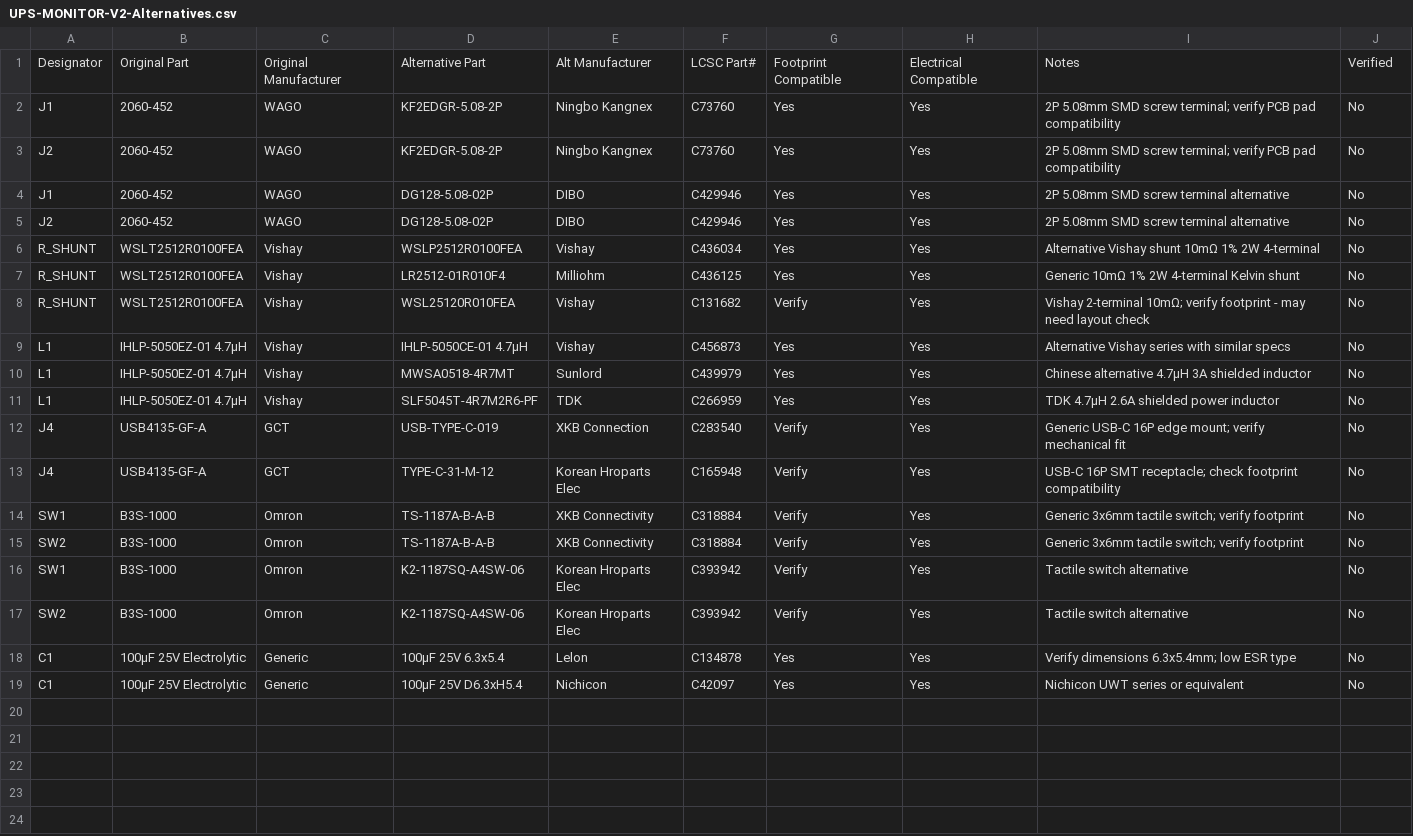
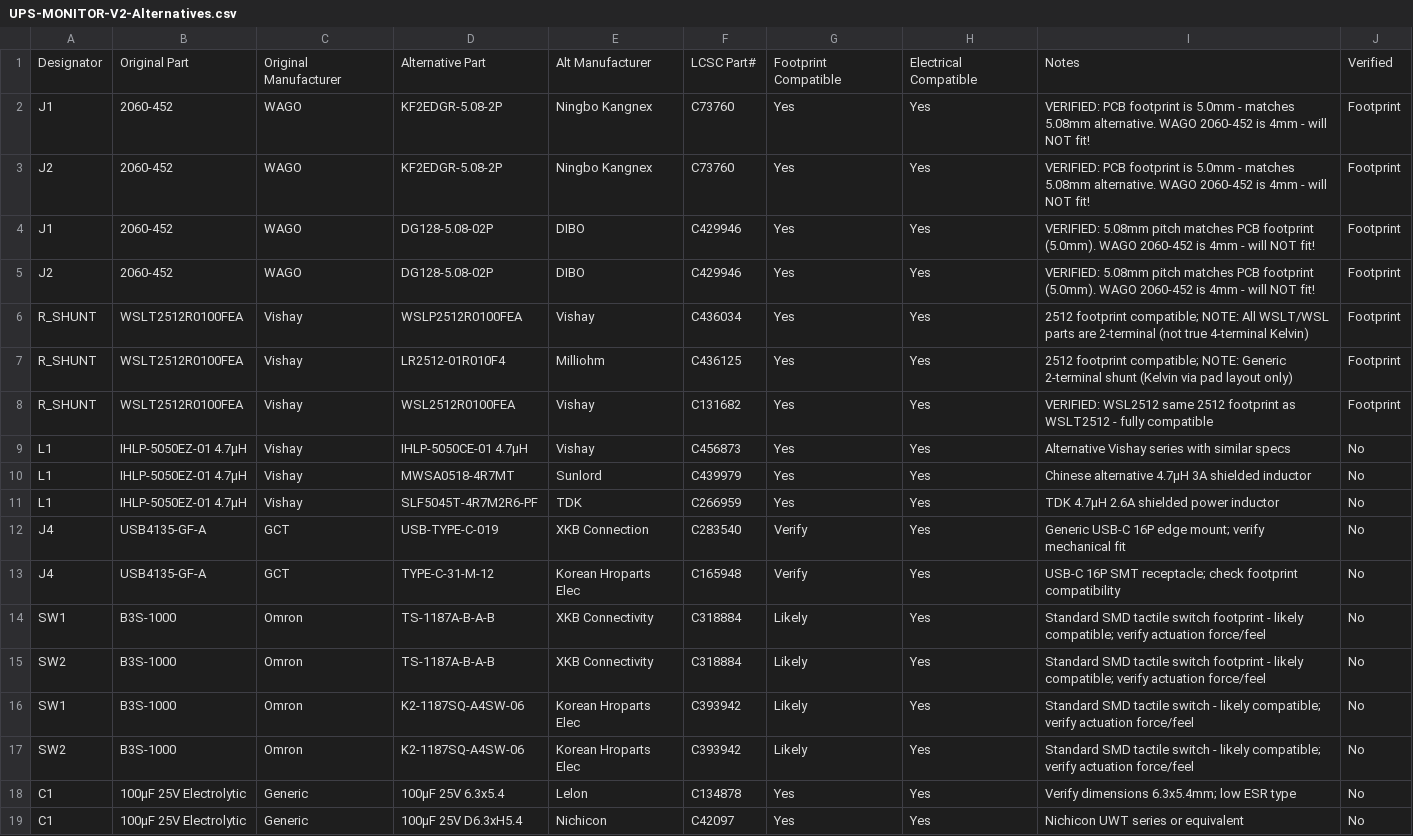
Before and after one commit to wkcollis1-eng/DIY-LiFePO4-UPS, a CSV file: UPS-Monitor/UPS-MONITOR-V2-Alternatives.csv, drawn as a sheet.

```diff
--- a/UPS-Monitor/UPS-MONITOR-V2-Alternatives.csv
+++ b/UPS-Monitor/UPS-MONITOR-V2-Alternatives.csv
@@ -1,9 +1,9 @@
 Designator,Original Part,Original Manufacturer,Alternative Part,Alt Manufacturer,LCSC Part#,Footprint Compatible,Electrical Compatible,Notes,Verified
-J1,2060-452,WAGO,KF2EDGR-5.08-2P,Ningbo Kangnex,C73760,Yes,Yes,2P 5.08mm SMD screw terminal; verify PCB pad compatibility,No
-J2,2060-452,WAGO,KF2EDGR-5.08-2P,Ningbo Kangnex,C73760,Yes,Yes,2P 5.08mm SMD screw terminal; verify PCB pad compatibility,No
-J1,2060-452,WAGO,DG128-5.08-02P,DIBO,C429946,Yes,Yes,2P 5.08mm SMD screw terminal alternative,No
-J2,2060-452,WAGO,DG128-5.08-02P,DIBO,C429946,Yes,Yes,2P 5.08mm SMD screw terminal alternative,No
-R_SHUNT,WSLT2512R0100FEA,Vishay,WSLP2512R0100FEA,Vishay,C436034,Yes,Yes,Alternative Vishay shunt 10mΩ 1% 2W 4-terminal,No
-R_SHUNT,WSLT2512R0100FEA,Vishay,LR2512-01R010F4,Milliohm,C436125,Yes,Yes,Generic 10mΩ 1% 2W 4-terminal Kelvin shunt,No
-R_SHUNT,WSLT2512R0100FEA,Vishay,WSL25120R010FEA,Vishay,C131682,Verify,Yes,Vishay 2-terminal 10mΩ; verify footprint - may need layout check,No
+J1,2060-452,WAGO,KF2EDGR-5.08-2P,Ningbo Kangnex,C73760,Yes,Yes,VERIFIED: PCB footprint is 5.0mm - matches 5.08mm alternative. WAGO 2060-452 is 4mm - will NOT fit!,Footprint
+J2,2060-452,WAGO,KF2EDGR-5.08-2P,Ningbo Kangnex,C73760,Yes,Yes,VERIFIED: PCB footprint is 5.0mm - matches 5.08mm alternative. WAGO 2060-452 is 4mm - will NOT fit!,Footprint
+J1,2060-452,WAGO,DG128-5.08-02P,DIBO,C429946,Yes,Yes,VERIFIED: 5.08mm pitch matches PCB footprint (5.0mm). WAGO 2060-452 is 4mm - will NOT fit!,Footprint
+J2,2060-452,WAGO,DG128-5.08-02P,DIBO,C429946,Yes,Yes,VERIFIED: 5.08mm pitch matches PCB footprint (5.0mm). WAGO 2060-452 is 4mm - will NOT fit!,Footprint
+R_SHUNT,WSLT2512R0100FEA,Vishay,WSLP2512R0100FEA,Vishay,C436034,Yes,Yes,2512 footprint compatible; NOTE: All WSLT/WSL parts are 2-terminal (not true 4-terminal Kelvin),Footprint
+R_SHUNT,WSLT2512R0100FEA,Vishay,LR2512-01R010F4,Milliohm,C436125,Yes,Yes,2512 footprint compatible; NOTE: Generic 2-terminal shunt (Kelvin via pad layout only),Footprint
+R_SHUNT,WSLT2512R0100FEA,Vishay,WSL2512R0100FEA,Vishay,C131682,Yes,Yes,VERIFIED: WSL2512 same 2512 footprint as WSLT2512 - fully compatible,Footprint
 L1,IHLP-5050EZ-01 4.7µH,Vishay,IHLP-5050CE-01 4.7µH,Vishay,C456873,Yes,Yes,Alternative Vishay series with similar specs,No
@@ -13,6 +13,6 @@ J4,USB4135-GF-A,GCT,USB-TYPE-C-019,XKB Connection,C283540,Verify,Yes,Generic USB
 J4,USB4135-GF-A,GCT,TYPE-C-31-M-12,Korean Hroparts Elec,C165948,Verify,Yes,USB-C 16P SMT receptacle; check footprint compatibility,No
-SW1,B3S-1000,Omron,TS-1187A-B-A-B,XKB Connectivity,C318884,Verify,Yes,Generic 3x6mm tactile switch; verify footprint,No
-SW2,B3S-1000,Omron,TS-1187A-B-A-B,XKB Connectivity,C318884,Verify,Yes,Generic 3x6mm tactile switch; verify footprint,No
-SW1,B3S-1000,Omron,K2-1187SQ-A4SW-06,Korean Hroparts Elec,C393942,Verify,Yes,Tactile switch alternative,No
-SW2,B3S-1000,Omron,K2-1187SQ-A4SW-06,Korean Hroparts Elec,C393942,Verify,Yes,Tactile switch alternative,No
+SW1,B3S-1000,Omron,TS-1187A-B-A-B,XKB Connectivity,C318884,Likely,Yes,Standard SMD tactile switch footprint - likely compatible; verify actuation force/feel,No
+SW2,B3S-1000,Omron,TS-1187A-B-A-B,XKB Connectivity,C318884,Likely,Yes,Standard SMD tactile switch footprint - likely compatible; verify actuation force/feel,No
+SW1,B3S-1000,Omron,K2-1187SQ-A4SW-06,Korean Hroparts Elec,C393942,Likely,Yes,Standard SMD tactile switch - likely compatible; verify actuation force/feel,No
+SW2,B3S-1000,Omron,K2-1187SQ-A4SW-06,Korean Hroparts Elec,C393942,Likely,Yes,Standard SMD tactile switch - likely compatible; verify actuation force/feel,No
 C1,100µF 25V Electrolytic,Generic,100µF 25V 6.3x5.4,Lelon,C134878,Yes,Yes,Verify dimensions 6.3x5.4mm; low ESR type,No
```
Also changed, not shown: 2 other files.
